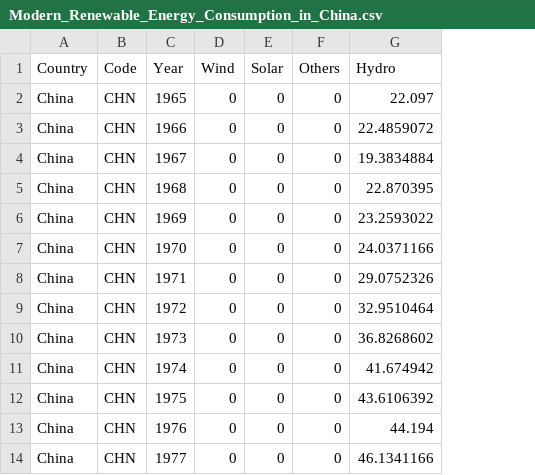
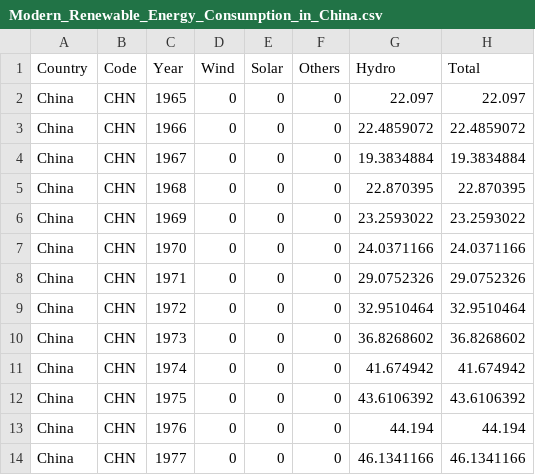
Before and after one commit to Chun-Hang/COS30045_Takoyaki, a CSV file: Modern_Renewable_Energy_Consumption_in_China.csv, drawn as a sheet; only a part is shown; the diff names each change by its address in the sheet, - before the commit and + after, or states it on an @@ line.

Commit message:
Added 'Total' tuple

```diff
--- a/Modern_Renewable_Energy_Consumption_in_China.csv
+++ b/Modern_Renewable_Energy_Consumption_in_China.csv
+column H (Total), rows 2-14: 22.097 | 22.4859072 | 19.3834884 | 22.870395 | 23.2593022 | 24.0371166 | 29.0752326 | 32.9510464 | 36.8268602 | 41.674942 | 43.6106392 | 44.194 | 46.1341166
```
Also changed, not shown: Modern_Renewable_Energy_Consumption_in_Germany.csv, Modern_Renewable_Energy_Production_in_China.csv, 1 other file.
